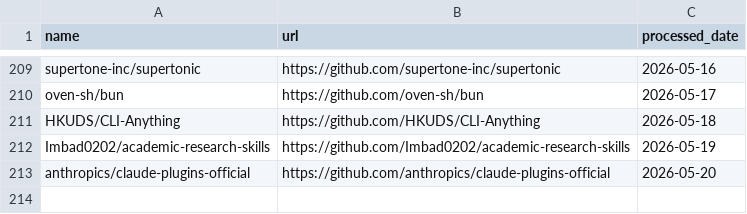
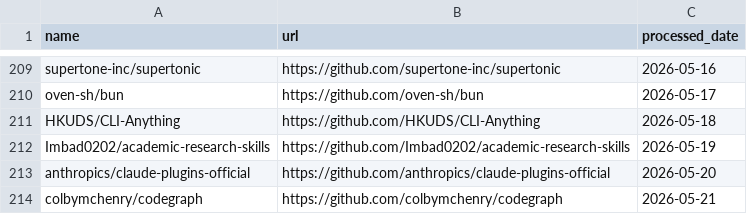
Before and after one commit to veyvin/onedaygithub, a CSV file: processed_repos.csv, drawn as a sheet; only a part is shown, gaps mark what is left out; the diff names each change by its address in the sheet, - before the commit and + after, or states it on an @@ line.

```diff
--- a/processed_repos.csv
+++ b/processed_repos.csv
+row 214: colbymchenry/codegraph | https://github.com/colbymchenry/codegraph | 2026-05-21
```
